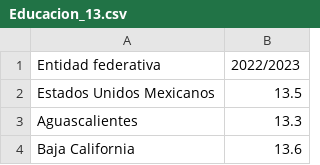
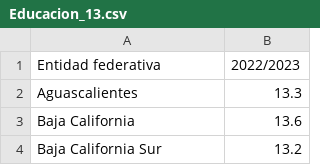
Before and after one commit to gabrielramirez2109/proyectomatesegundo, a CSV file: data_clean/Educacion/Educacion_13.csv, drawn as a sheet; only a part is shown; the shorter side is filled out with more unchanged rows; the diff names each change by its address in the sheet, - before the commit and + after, or states it on an @@ line.

Commit message:
Update Educacion_13.csv

```diff
--- a/data_clean/Educacion/Educacion_13.csv
+++ b/data_clean/Educacion/Educacion_13.csv
-row 2: Estados Unidos Mexicanos | 13.5
```
